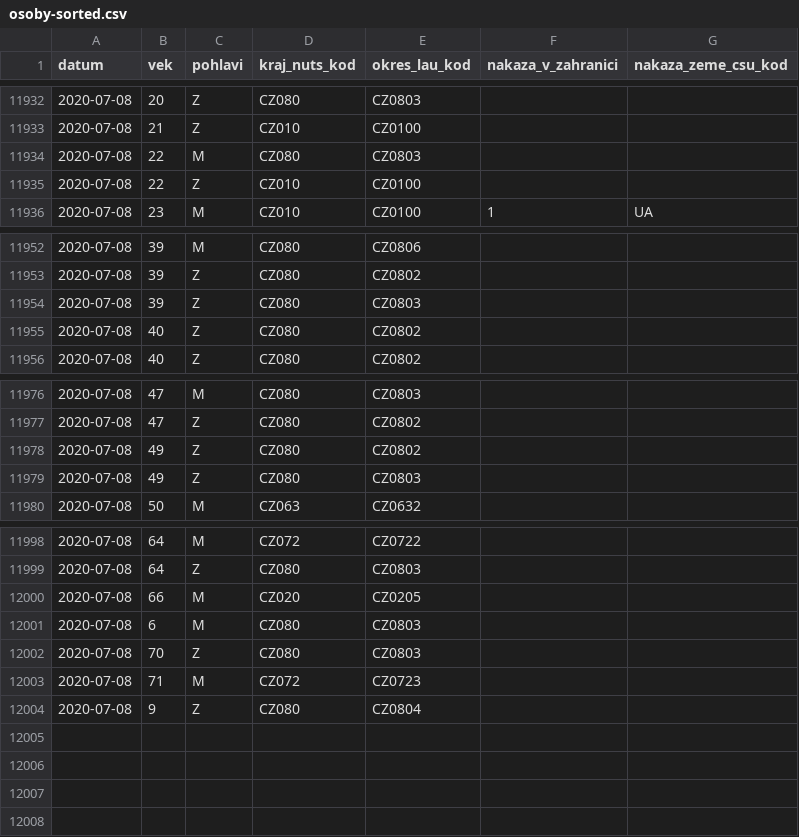
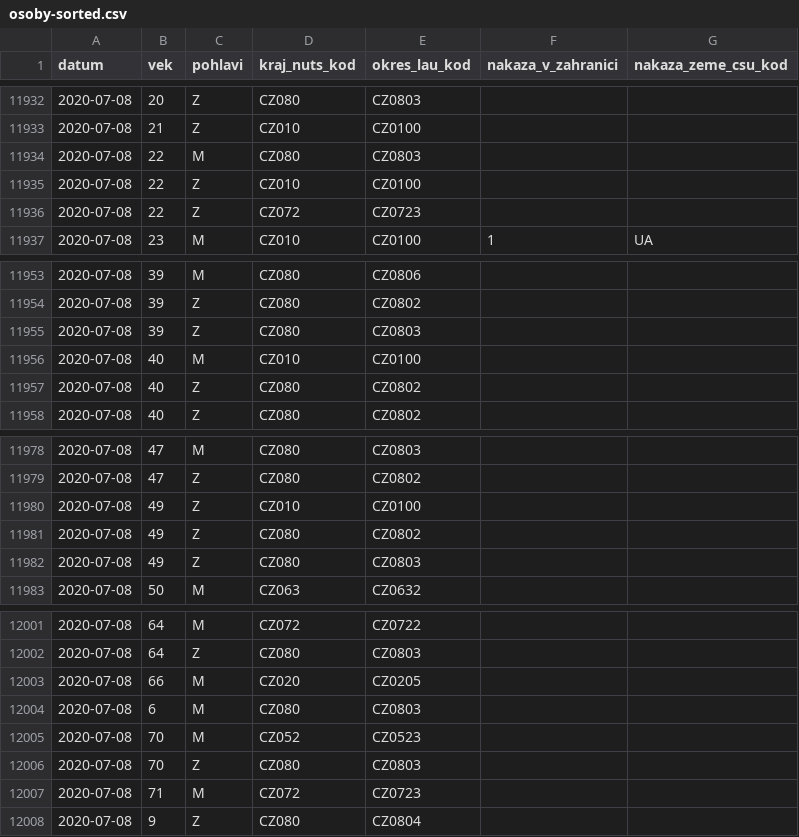
Before and after one commit to martin-majlis/covid-19, a CSV file: data/backup/onemocneni-aktualne.mzcr.cz_covid-19-v2/osoby-sorted.csv, drawn as a sheet; only a part is shown, gaps mark what is left out.

Commit message:
Automatic data update - sort - 2020-07-09 00:00:01+00:00

```diff
--- a/data/backup/onemocneni-aktualne.mzcr.cz_covid-19-v2/osoby-sorted.csv
+++ b/data/backup/onemocneni-aktualne.mzcr.cz_covid-19-v2/osoby-sorted.csv
@@ -11935,2 +11935,3 @@
 2020-07-08,22,Z,CZ010,CZ0100,,
+2020-07-08,22,Z,CZ072,CZ0723,,
 2020-07-08,23,M,CZ010,CZ0100,1,UA
@@ -11954,2 +11955,3 @@
 2020-07-08,39,Z,CZ080,CZ0803,,
+2020-07-08,40,M,CZ010,CZ0100,,
 2020-07-08,40,Z,CZ080,CZ0802,,
@@ -11977,2 +11979,3 @@
 2020-07-08,47,Z,CZ080,CZ0802,,
+2020-07-08,49,Z,CZ010,CZ0100,,
 2020-07-08,49,Z,CZ080,CZ0802,,
@@ -12001,2 +12004,3 @@
 2020-07-08,6,M,CZ080,CZ0803,,
+2020-07-08,70,M,CZ052,CZ0523,,
 2020-07-08,70,Z,CZ080,CZ0803,,
```
Also changed, not shown: data/backup/onemocneni-aktualne.mzcr.cz_covid-19/osoby-sorted.csv.
